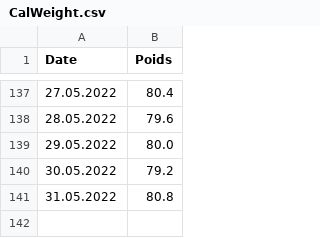
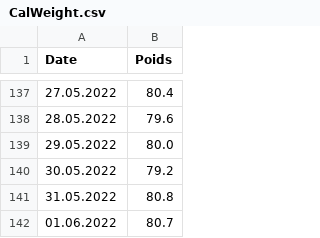
Before and after one commit to Castellaurent/Forme, a CSV file: CalWeight.csv, drawn as a sheet; only a part is shown, gaps mark what is left out; the diff names each change by its address in the sheet, - before the commit and + after, or states it on an @@ line.

Commit message:
Update CalWeight.csv

```diff
--- a/CalWeight.csv
+++ b/CalWeight.csv
+row 142: 01.06.2022 | 80.7
```
